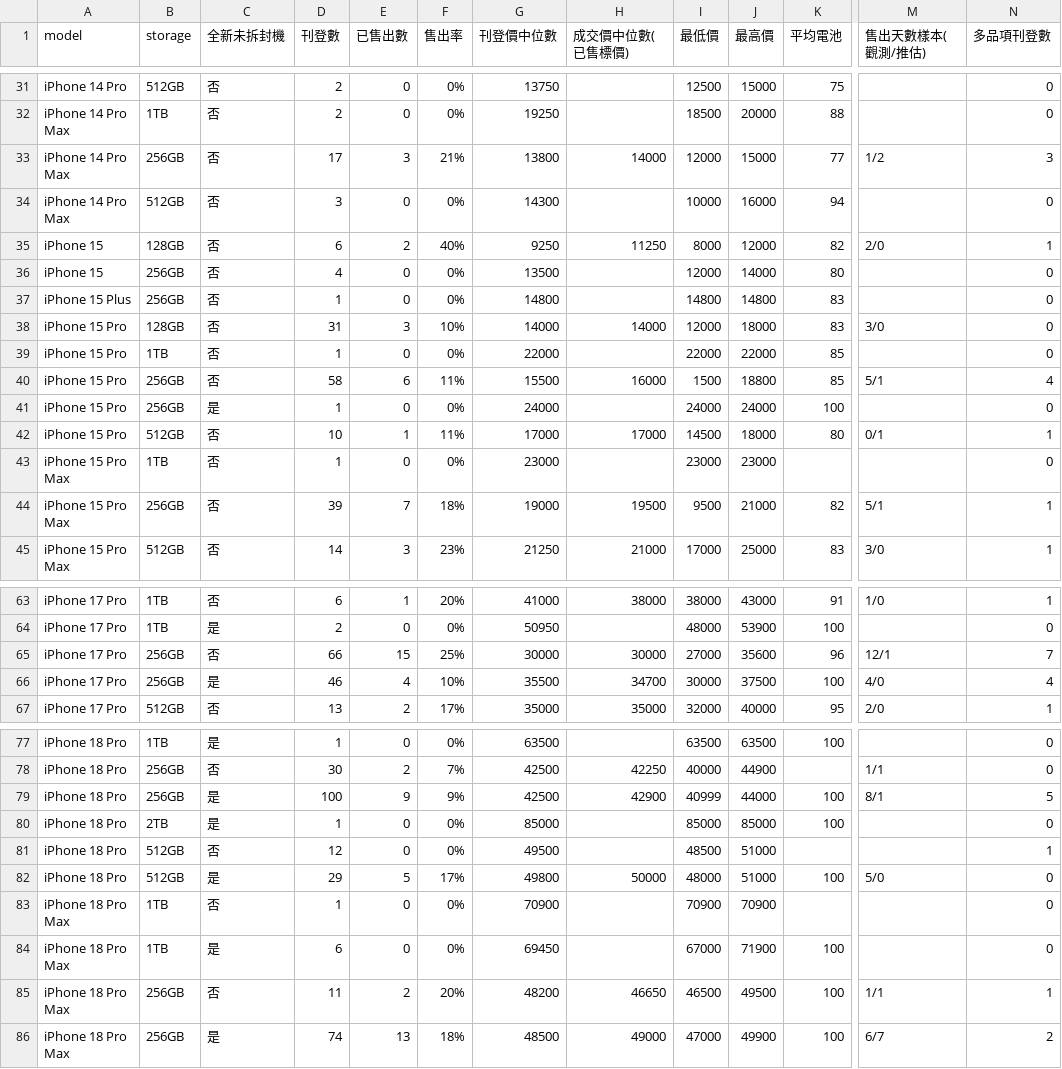
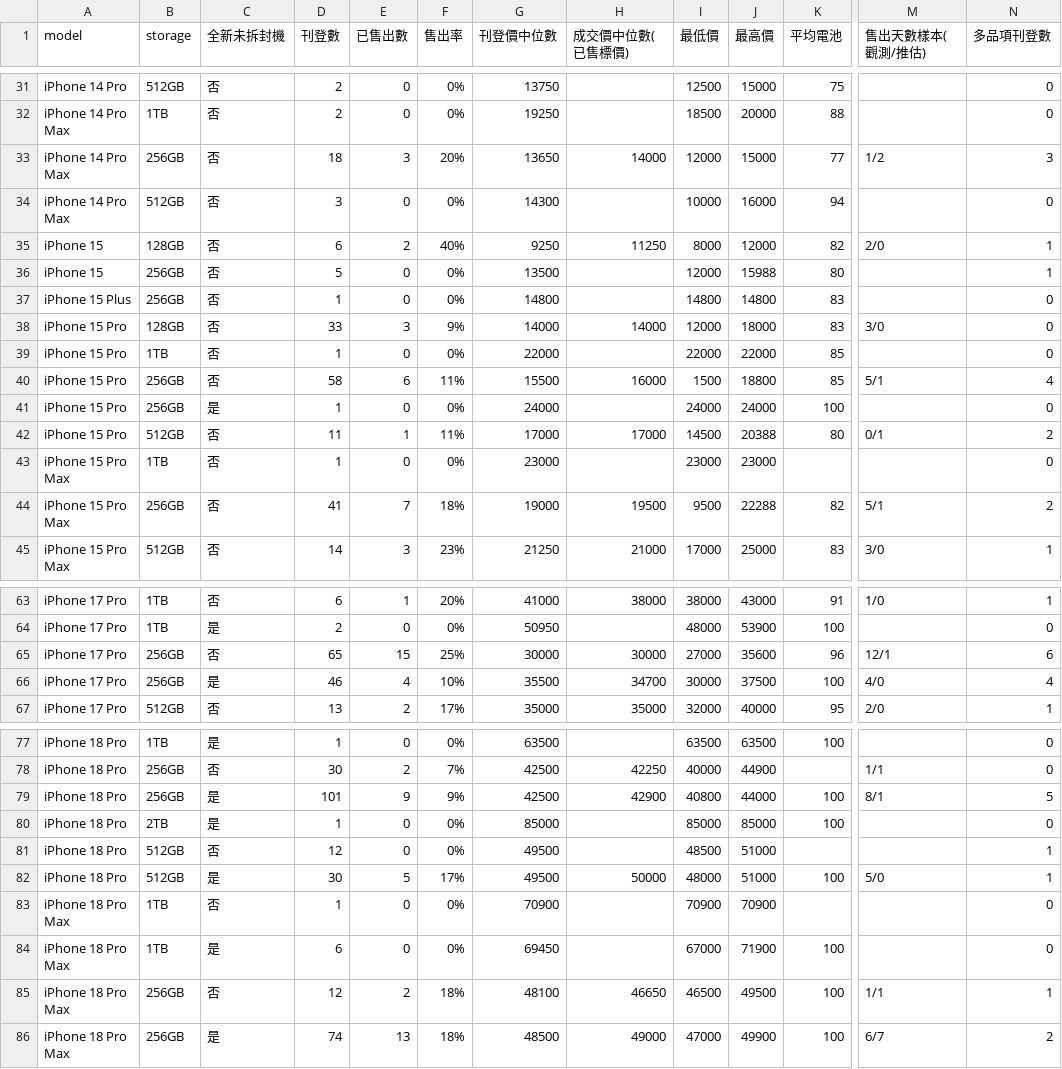
Before and after one commit to iPliny/ptt-iphone-tracker, a CSV file: data/market_summary.csv, drawn as a sheet; only a part is shown, gaps mark what is left out; the diff covers the shown part only; the diff names each change by its address in the sheet, - before the commit and + after, or states it on an @@ line.

```diff
--- a/data/market_summary.csv
+++ b/data/market_summary.csv
-D33 (刊登數): 17
+D33 (刊登數): 18
-F33 (售出率): 21%
+F33 (售出率): 20%
-G33 (刊登價中位數): 13800
+G33 (刊登價中位數): 13650
-D36 (刊登數): 4
+D36 (刊登數): 5
-J36 (最高價): 14000
+J36 (最高價): 15988
-N36 (多品項刊登數): 0
+N36 (多品項刊登數): 1
-D38 (刊登數): 31
+D38 (刊登數): 33
-F38 (售出率): 10%
+F38 (售出率): 9%
-D42 (刊登數): 10
+D42 (刊登數): 11
-J42 (最高價): 18000
+J42 (最高價): 20388
-N42 (多品項刊登數): 1
+N42 (多品項刊登數): 2
-D44 (刊登數): 39
+D44 (刊登數): 41
-J44 (最高價): 21000
+J44 (最高價): 22288
-N44 (多品項刊登數): 1
+N44 (多品項刊登數): 2
-D65 (刊登數): 66
+D65 (刊登數): 65
-N65 (多品項刊登數): 7
+N65 (多品項刊登數): 6
-D79 (刊登數): 100
+D79 (刊登數): 101
-I79 (最低價): 40999
+I79 (最低價): 40800
-D82 (刊登數): 29
+D82 (刊登數): 30
-G82 (刊登價中位數): 49800
+G82 (刊登價中位數): 49500
-N82 (多品項刊登數): 0
+N82 (多品項刊登數): 1
-D85 (刊登數): 11
+D85 (刊登數): 12
-F85 (售出率): 20%
+F85 (售出率): 18%
-G85 (刊登價中位數): 48200
+G85 (刊登價中位數): 48100
```
Also changed, not shown: 5 edited cells elsewhere in this file, data/events.csv, data/listings.csv, 2 other files.
